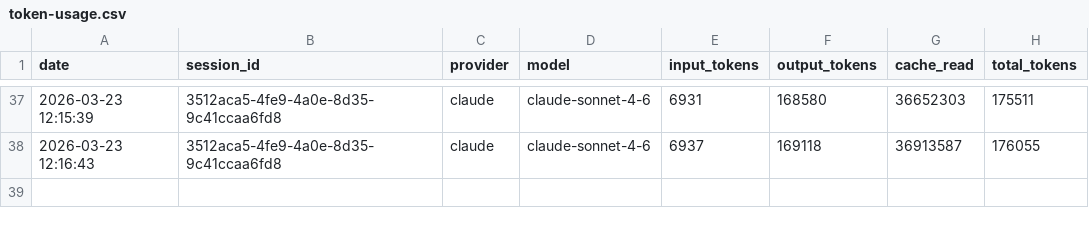
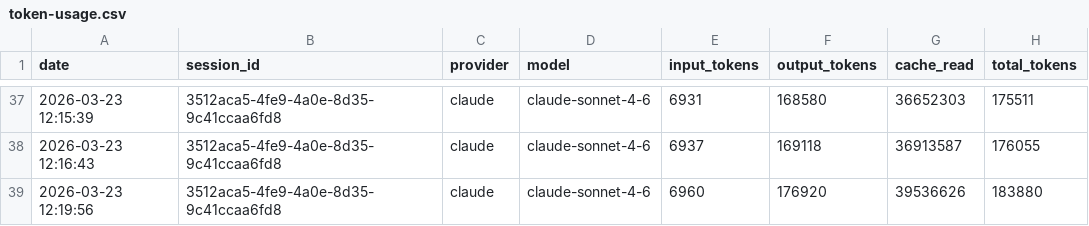
Before and after one commit to eugenioduarte/FUSE, a CSV file: .ai/router/token-usage.csv, drawn as a sheet; only a part is shown, gaps mark what is left out; the diff names each change by its address in the sheet, - before the commit and + after, or states it on an @@ line.

Commit message:
chore: update token-usage.md [skip ci]

```diff
--- a/.ai/router/token-usage.csv
+++ b/.ai/router/token-usage.csv
+row 39: 2026-03-23 12:19:56 | 3512aca5-4fe9-4a0e-8d35-9c41ccaa6fd8 | claude | claude-sonnet-4-6 | 6960 | 176920 | 39536626 | 183880
```
Also changed, not shown: 1 other file.
